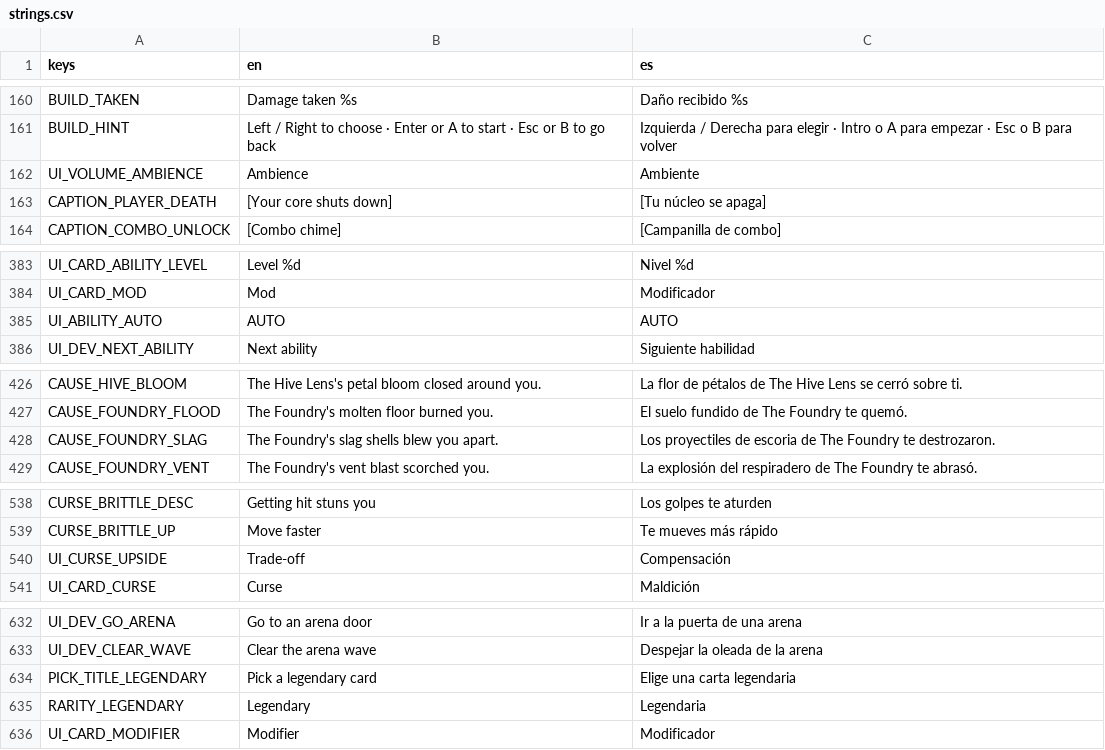
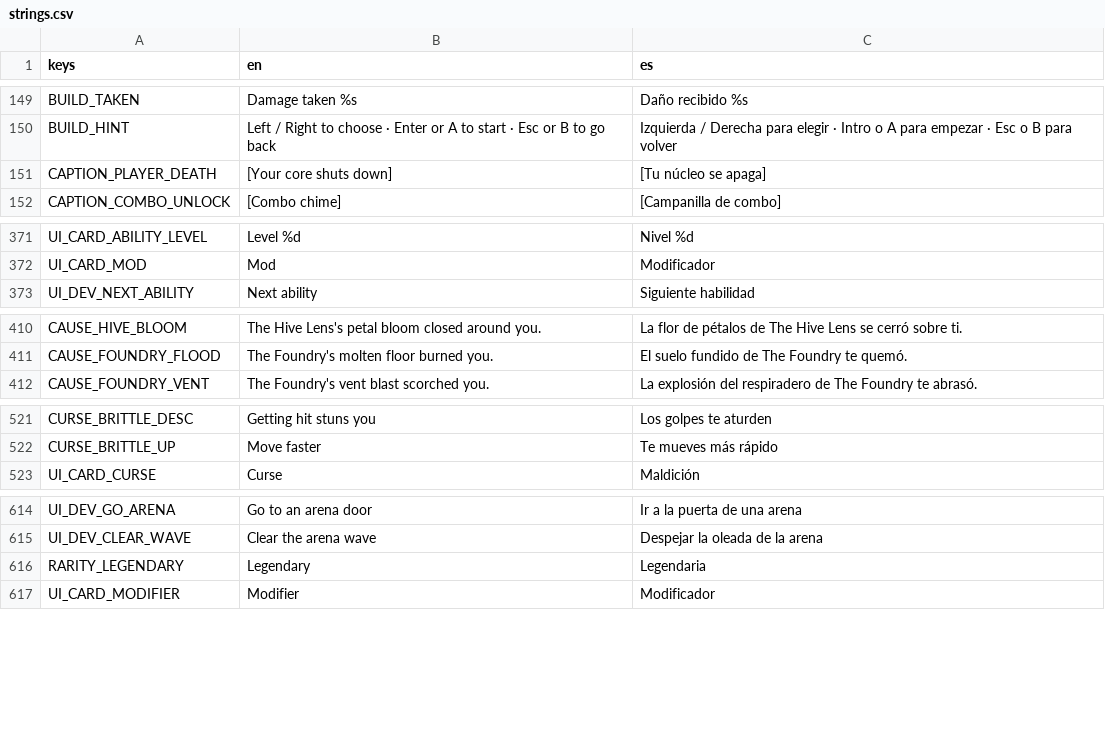
Before and after one commit to riusprime/zero-depth, a CSV file: locale/strings.csv, drawn as a sheet; only a part is shown, gaps mark what is left out; the diff covers the shown part only.

```diff
--- a/locale/strings.csv
+++ b/locale/strings.csv
@@ -161,3 +150,2 @@ BUILD_TAKEN,Damage taken %s,Daño recibido %s
 BUILD_HINT,Left / Right to choose · Enter or A to start · Esc or B to go back,Izquierda / Derecha para elegir · Intro o A para empezar · Esc o B para volver
-UI_VOLUME_AMBIENCE,Ambience,Ambiente
 CAPTION_PLAYER_DEATH,[Your core shuts down],[Tu núcleo se apaga]
@@ -384,3 +372,2 @@ UI_CARD_ABILITY_LEVEL,Level %d,Nivel %d
 UI_CARD_MOD,Mod,Modificador
-UI_ABILITY_AUTO,AUTO,AUTO
 UI_DEV_NEXT_ABILITY,Next ability,Siguiente habilidad
@@ -427,3 +411,2 @@ CAUSE_HIVE_BLOOM,The Hive Lens's petal bloom closed around you.,La flor de péta
 CAUSE_FOUNDRY_FLOOD,The Foundry's molten floor burned you.,El suelo fundido de The Foundry te quemó.
-CAUSE_FOUNDRY_SLAG,The Foundry's slag shells blew you apart.,Los proyectiles de escoria de The Foundry te destrozaron.
 CAUSE_FOUNDRY_VENT,The Foundry's vent blast scorched you.,La explosión del respiradero de The Foundry te abrasó.
@@ -539,3 +522,2 @@ CURSE_BRITTLE_DESC,Getting hit stuns you,Los golpes te aturden
 CURSE_BRITTLE_UP,Move faster,Te mueves más rápido
-UI_CURSE_UPSIDE,Trade-off,Compensación
 UI_CARD_CURSE,Curse,Maldición
@@ -633,3 +615,2 @@ UI_DEV_GO_ARENA,Go to an arena door,Ir a la puerta de una arena
 UI_DEV_CLEAR_WAVE,Clear the arena wave,Despejar la oleada de la arena
-PICK_TITLE_LEGENDARY,Pick a legendary card,Elige una carta legendaria
 RARITY_LEGENDARY,Legendary,Legendaria
```
Also changed, not shown: 20 removed rows elsewhere in this file, 16 other files.
